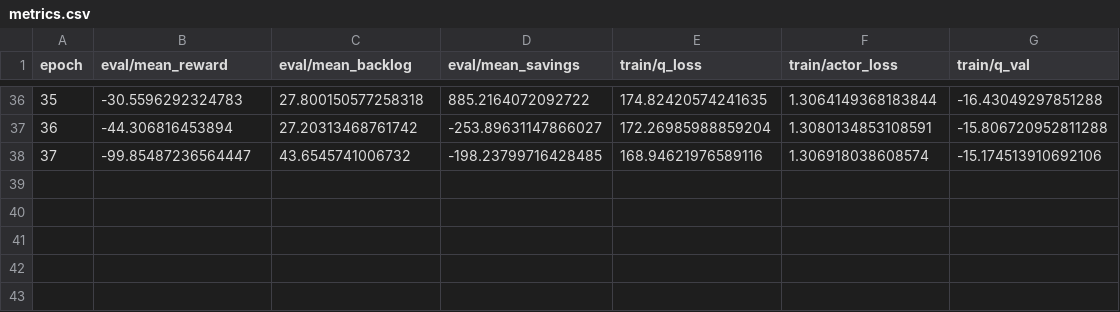
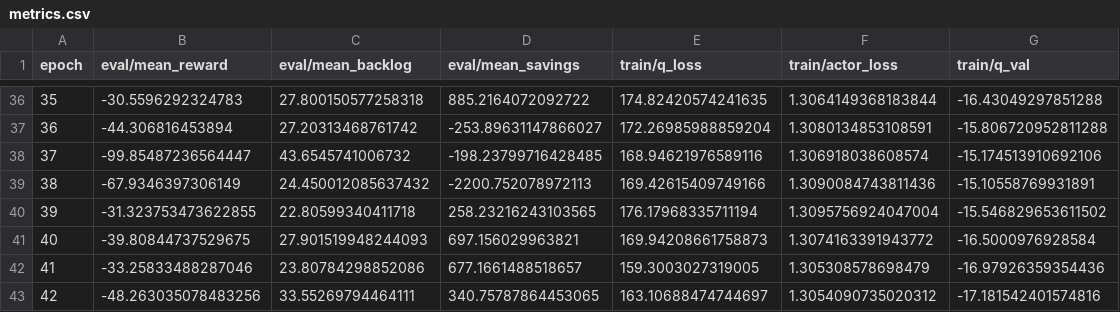
Before and after one commit to Nguyen-Tien-Duy/eth-gas-rl, a CSV file: checkpoints/exp_benchmark/H128_C100_A0.1/td3_bc/metrics.csv, drawn as a sheet; only a part is shown, gaps mark what is left out.

```diff
--- a/checkpoints/exp_benchmark/H128_C100_A0.1/td3_bc/metrics.csv
+++ b/checkpoints/exp_benchmark/H128_C100_A0.1/td3_bc/metrics.csv
@@ -38 +38,6 @@ epoch,eval/mean_reward,eval/mean_backlog,eval/mean_savings,train/q_loss,train/ac
 37,-99.85487236564447,43.6545741006732,-198.23799716428485,168.94621976589116,1.306918038608574,-15.174513910692106
+38,-67.9346397306149,24.450012085637432,-2200.752078972113,169.42615409749166,1.3090084743811436,-15.10558769931891
+39,-31.323753473622855,22.80599340411718,258.23216243103565,176.17968335711194,1.3095756924047004,-15.546829653611502
+40,-39.80844737529675,27.901519948244093,697.156029963821,169.94208661758873,1.3074163391943772,-16.5000976928584
+41,-33.25833488287046,23.80784298852086,677.1661488518657,159.3003027319005,1.305308578698479,-16.97926359354436
+42,-48.263035078483256,33.55269794464111,340.75787864453065,163.10688474744697,1.3054090735020312,-17.181542401574816
```
Also changed, not shown: 7 other files.
